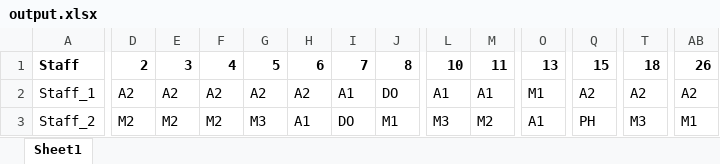
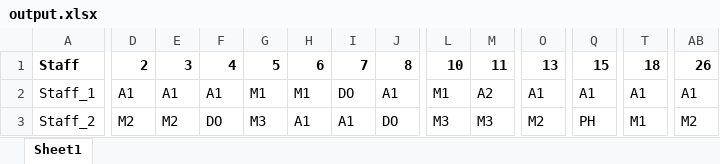
Before and after one commit to lcmd65/alns-rust-test, an Excel workbook: alns/src/output/output.xlsx, sheet Sheet1, drawn as a sheet; only a part is shown, gaps mark what is left out; values as stored, in another font and other column widths than the file's, no borders; the diff covers the shown part only; the diff names each change by its address in the sheet, - before the commit and + after, or states it on an @@ line.

```diff
--- a/alns/src/output/output.xlsx (sheet Sheet1)
+++ b/alns/src/output/output.xlsx (sheet Sheet1)
-D2: A2
+D2: A1
-E2: A2
+E2: A1
-F2: A2
+F2: A1
-G2: A2
+G2: M1
-H2: A2
+H2: M1
-I2: A1
+I2: DO
-J2: DO
+J2: A1
-L2: A1
+L2: M1
-M2: A1
+M2: A2
-O2: M1
+O2: A1
-Q2: A2
+Q2: A1
-T2: A2
+T2: A1
-AB2: A2
+AB2: A1
-F3: M2
+F3: DO
-I3: DO
+I3: A1
-J3: M1
+J3: DO
-M3: M2
+M3: M3
-O3: A1
+O3: M2
-T3: M3
+T3: M1
-AB3: M1
+AB3: M2
```
Also changed, not shown: 135 edited cells elsewhere in this sheet, 1 other file.
